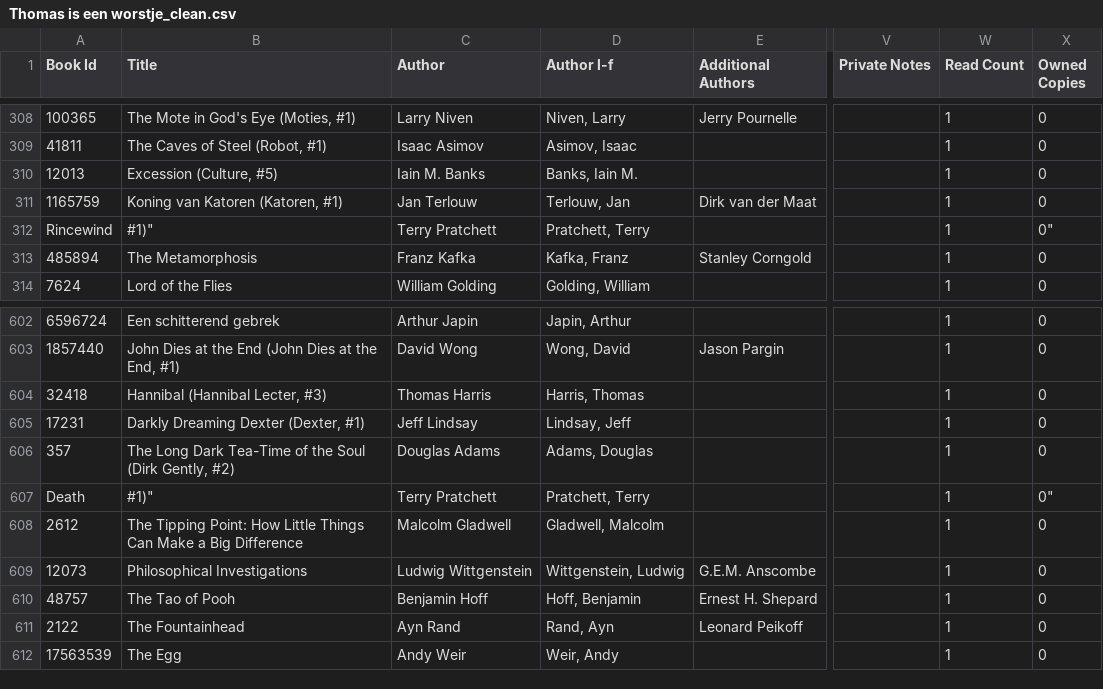
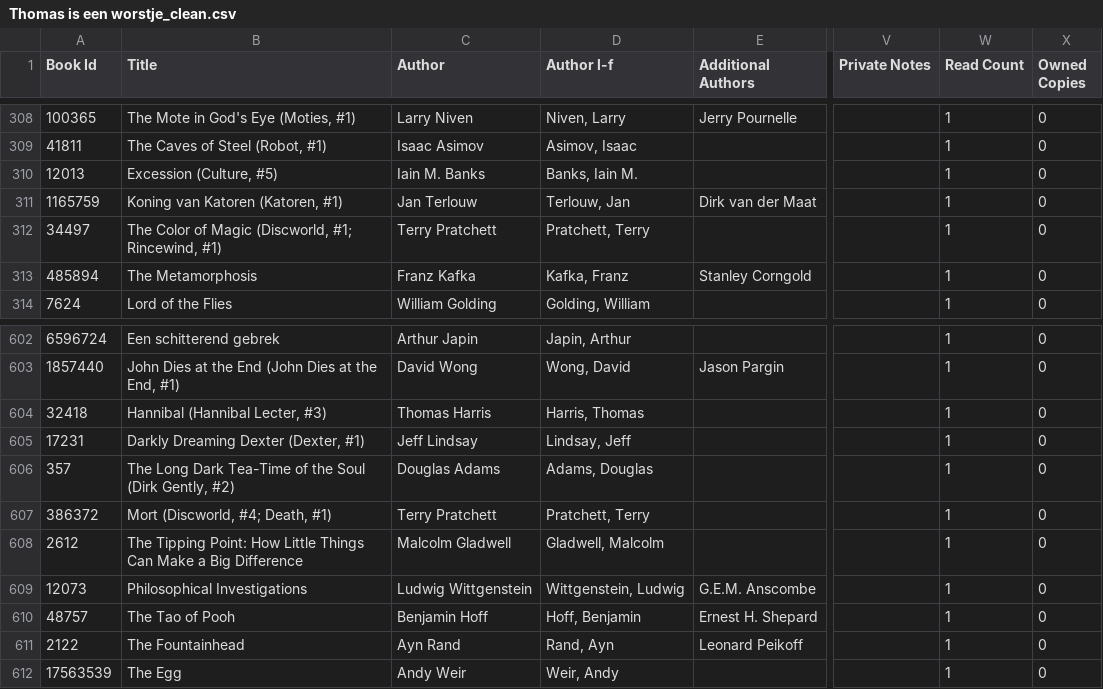
Before and after one commit to thms317/scifi-boekenclub, a CSV file: data/goodreads/clean/Thomas is een worstje_clean.csv, drawn as a sheet; only a part is shown, gaps mark what is left out; the diff names each change by its address in the sheet, - before the commit and + after, or states it on an @@ line.

```diff
--- a/data/goodreads/clean/Thomas is een worstje_clean.csv
+++ b/data/goodreads/clean/Thomas is een worstje_clean.csv
-A312 (Book Id): Rincewind
+A312 (Book Id): 34497
-B312 (Title): #1)"
+B312 (Title): The Color of Magic (Discworld, #1; Rincewind, #1)
-X312 (Owned Copies): 0"
+X312 (Owned Copies): 0
-A607 (Book Id): Death
+A607 (Book Id): 386372
-B607 (Title): #1)"
+B607 (Title): Mort (Discworld, #4; Death, #1)
-X607 (Owned Copies): 0"
+X607 (Owned Copies): 0
```
Also changed, not shown: 1 other file.
